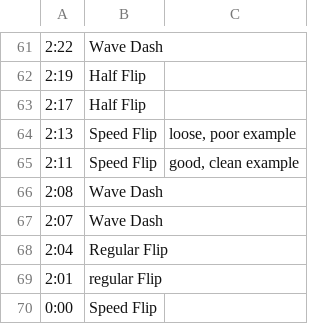
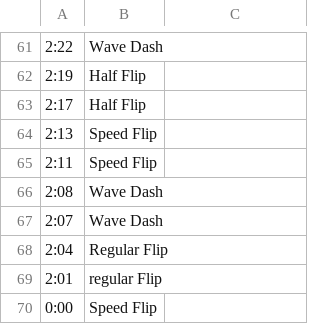
Before and after one commit to MaisimZaman/Data-Coach-Speed-Flip-Analyzer-, a CSV file: Speed_Flip_Algorithm/Speedflip_mapping/Speedflip_excel.csv, drawn as a sheet; only a part is shown, gaps mark what is left out; the diff names each change by its address in the sheet, - before the commit and + after, or states it on an @@ line.

```diff
--- a/Speed_Flip_Algorithm/Speedflip_mapping/Speedflip_excel.csv
+++ b/Speed_Flip_Algorithm/Speedflip_mapping/Speedflip_excel.csv
-C64: loose, poor example
+C64: (empty)
-C65: good, clean example
+C65: (empty)
```
Also changed, not shown: 1 other file.
